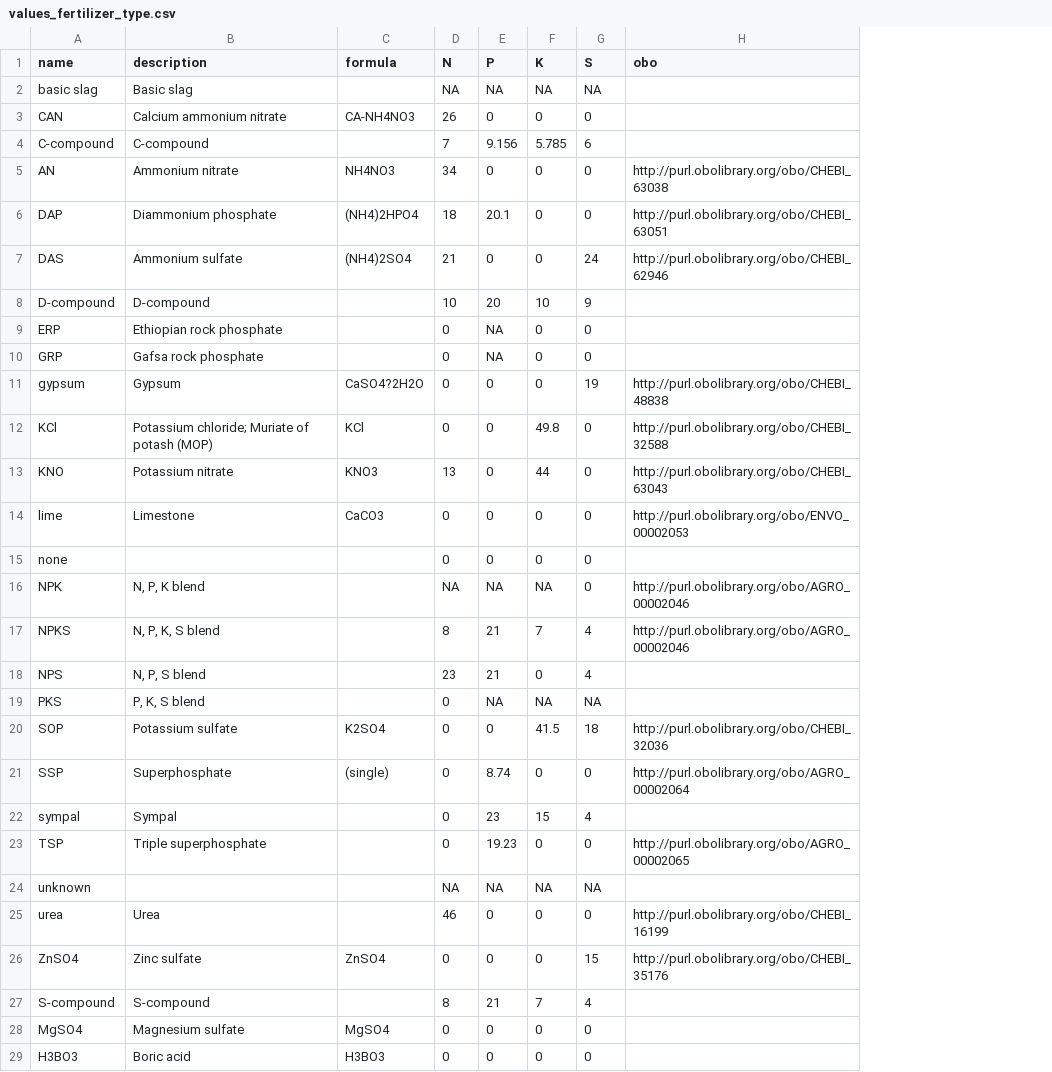
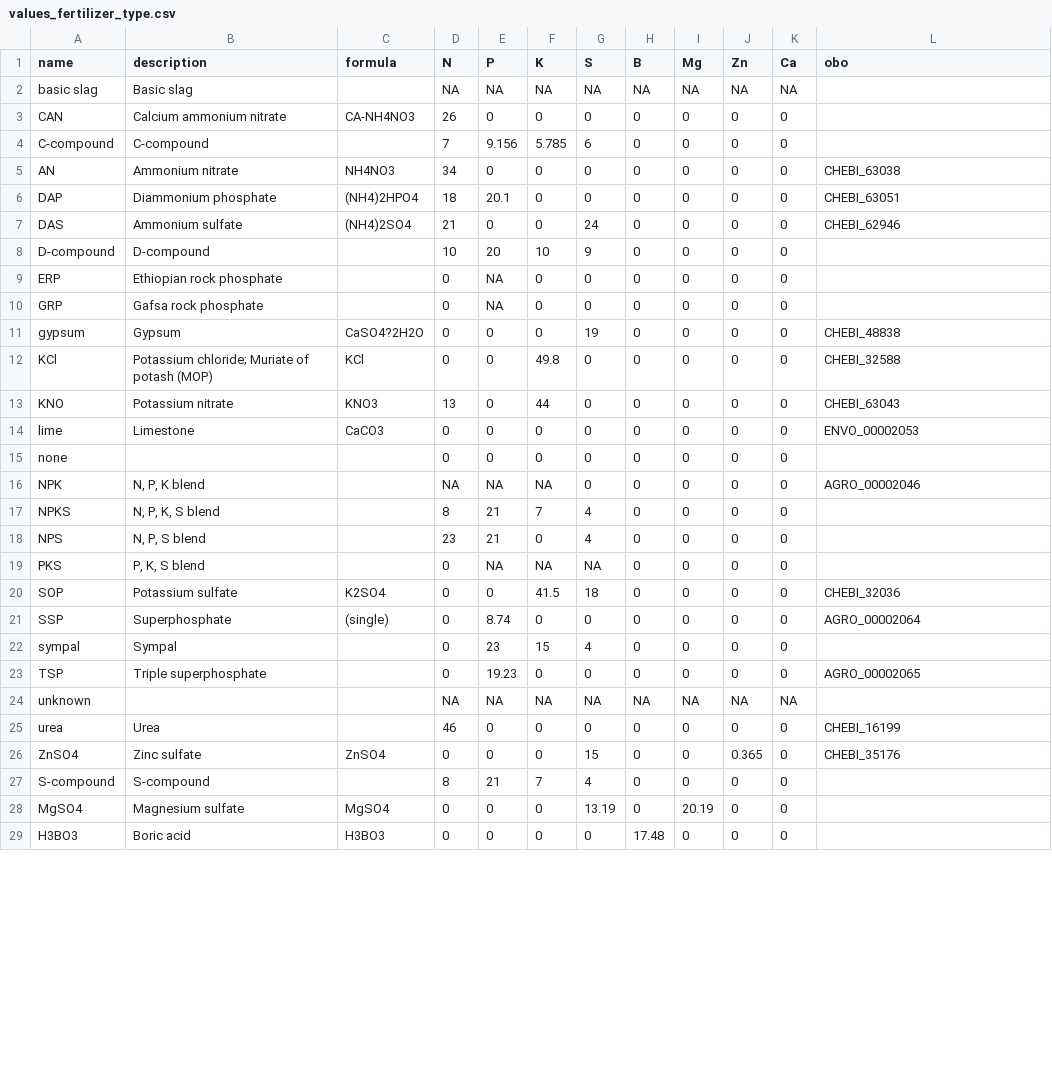
Before and after one commit to reagro/carobiner, a CSV file: inst/terms/values_fertilizer_type.csv, drawn as a sheet; only a part is shown; addresses are those after the commit; the diff covers the shown part only; the diff names each change by its address in the sheet, - before the commit and + after, or states it on an @@ line.

```diff
--- a/inst/terms/values_fertilizer_type.csv
+++ b/inst/terms/values_fertilizer_type.csv
+column H (B), rows 2-29: NA | 0 | 0 | 0 | 0 | 0 | 0 | 0 | 0 | 0 | 0 | 0 | 0 | 0 | 0 | 0 | 0 | 0 | 0 | 0 | 0 | 0 | NA | 0 | 0 | 0 | 0 | 17.48
+column I (Mg), rows 2-29: NA | 0 | 0 | 0 | 0 | 0 | 0 | 0 | 0 | 0 | 0 | 0 | 0 | 0 | 0 | 0 | 0 | 0 | 0 | 0 | 0 | 0 | NA | 0 | 0 | 0 | 20.19 | 0
+column J (Zn), rows 2-29: NA | 0 | 0 | 0 | 0 | 0 | 0 | 0 | 0 | 0 | 0 | 0 | 0 | 0 | 0 | 0 | 0 | 0 | 0 | 0 | 0 | 0 | NA | 0 | 0.365 | 0 | 0 | 0
+column K (Ca), rows 2-29: NA | 0 | 0 | 0 | 0 | 0 | 0 | 0 | 0 | 0 | 0 | 0 | 0 | 0 | 0 | 0 | 0 | 0 | 0 | 0 | 0 | 0 | NA | 0 | 0 | 0 | 0 | 0
-L5 (obo): http://purl.obolibrary.org/obo/CHEBI_63038
+L5 (obo): CHEBI_63038
-L6 (obo): http://purl.obolibrary.org/obo/CHEBI_63051
+L6 (obo): CHEBI_63051
-L7 (obo): http://purl.obolibrary.org/obo/CHEBI_62946
+L7 (obo): CHEBI_62946
-L11 (obo): http://purl.obolibrary.org/obo/CHEBI_48838
+L11 (obo): CHEBI_48838
-L12 (obo): http://purl.obolibrary.org/obo/CHEBI_32588
+L12 (obo): CHEBI_32588
-L13 (obo): http://purl.obolibrary.org/obo/CHEBI_63043
+L13 (obo): CHEBI_63043
-L14 (obo): http://purl.obolibrary.org/obo/ENVO_00002053
+L14 (obo): ENVO_00002053
-L16 (obo): http://purl.obolibrary.org/obo/AGRO_00002046
+L16 (obo): AGRO_00002046
-L17 (obo): http://purl.obolibrary.org/obo/AGRO_00002046
+L17 (obo): (empty)
-L20 (obo): http://purl.obolibrary.org/obo/CHEBI_32036
+L20 (obo): CHEBI_32036
-L21 (obo): http://purl.obolibrary.org/obo/AGRO_00002064
+L21 (obo): AGRO_00002064
-L23 (obo): http://purl.obolibrary.org/obo/AGRO_00002065
+L23 (obo): AGRO_00002065
-L25 (obo): http://purl.obolibrary.org/obo/CHEBI_16199
+L25 (obo): CHEBI_16199
-L26 (obo): http://purl.obolibrary.org/obo/CHEBI_35176
+L26 (obo): CHEBI_35176
-G28 (S): 0
+G28 (S): 13.19
```
Also changed, not shown: 2 edited cells elsewhere in this file, inst/terms/variables_all.csv, inst/terms/variables_crop.csv, 2 other files.
